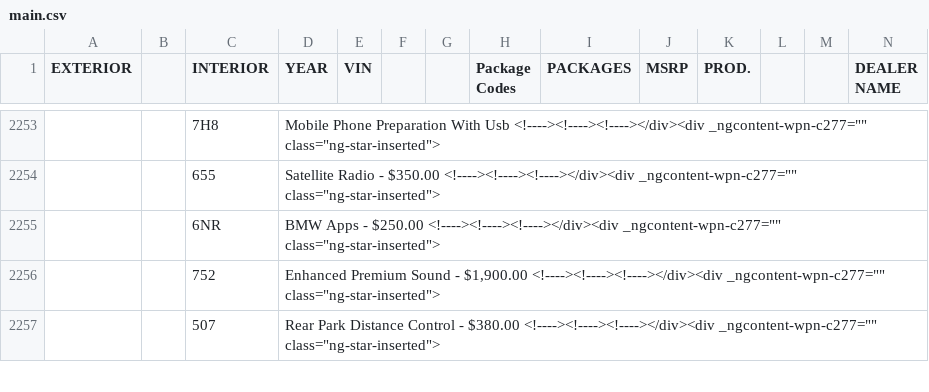
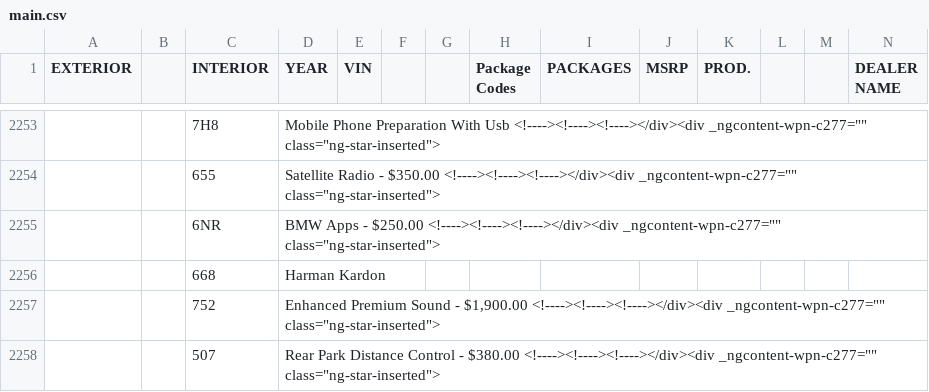
Before and after one commit to Sman19/Functioning-Website, a CSV file: main.csv, drawn as a sheet; only a part is shown, gaps mark what is left out; rows hold the shown columns only; the diff names each change by its address in the sheet, - before the commit and + after, or states it on an @@ line.

Commit message:
Add files via upload

```diff
--- a/main.csv
+++ b/main.csv
+row 2256:  |  | 668 | Harman Kardon
```
